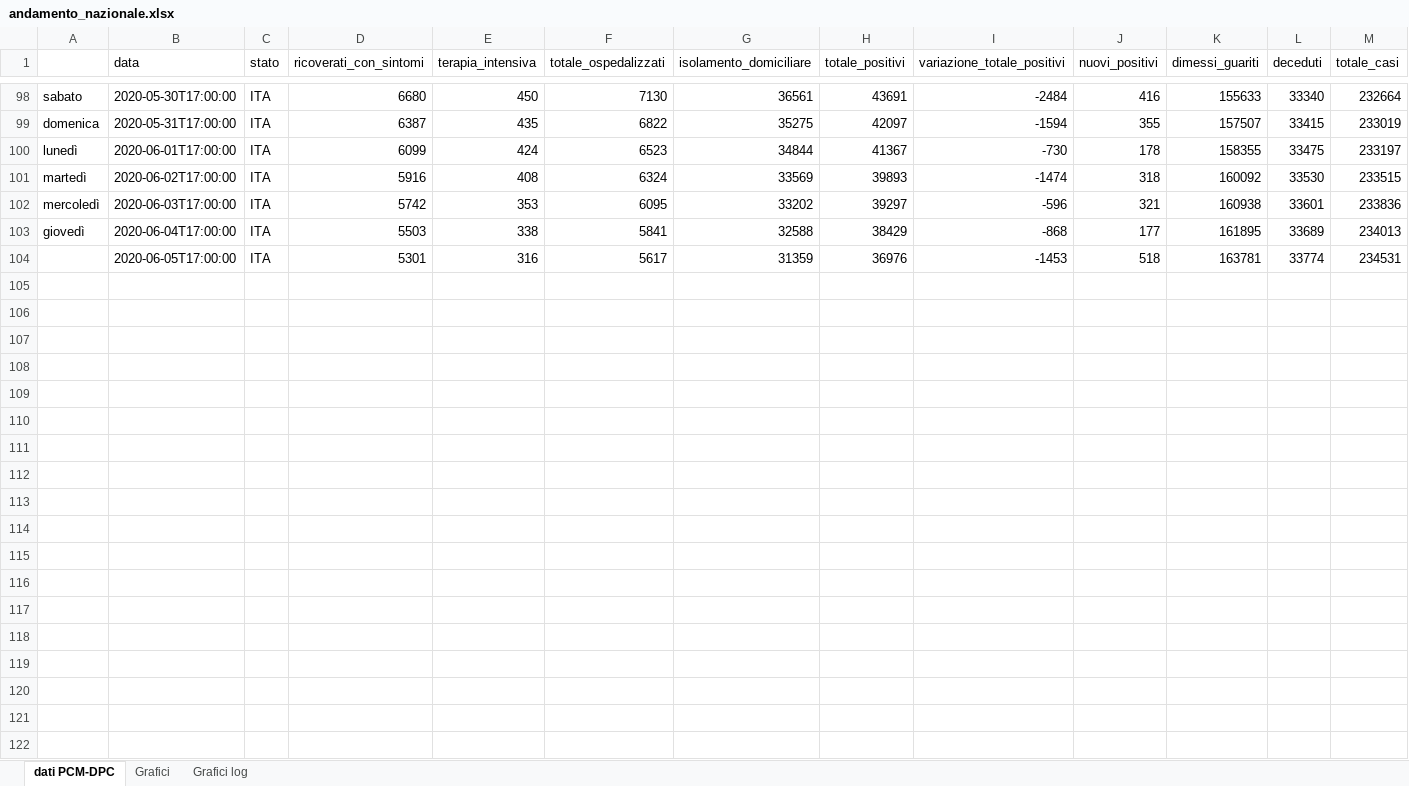
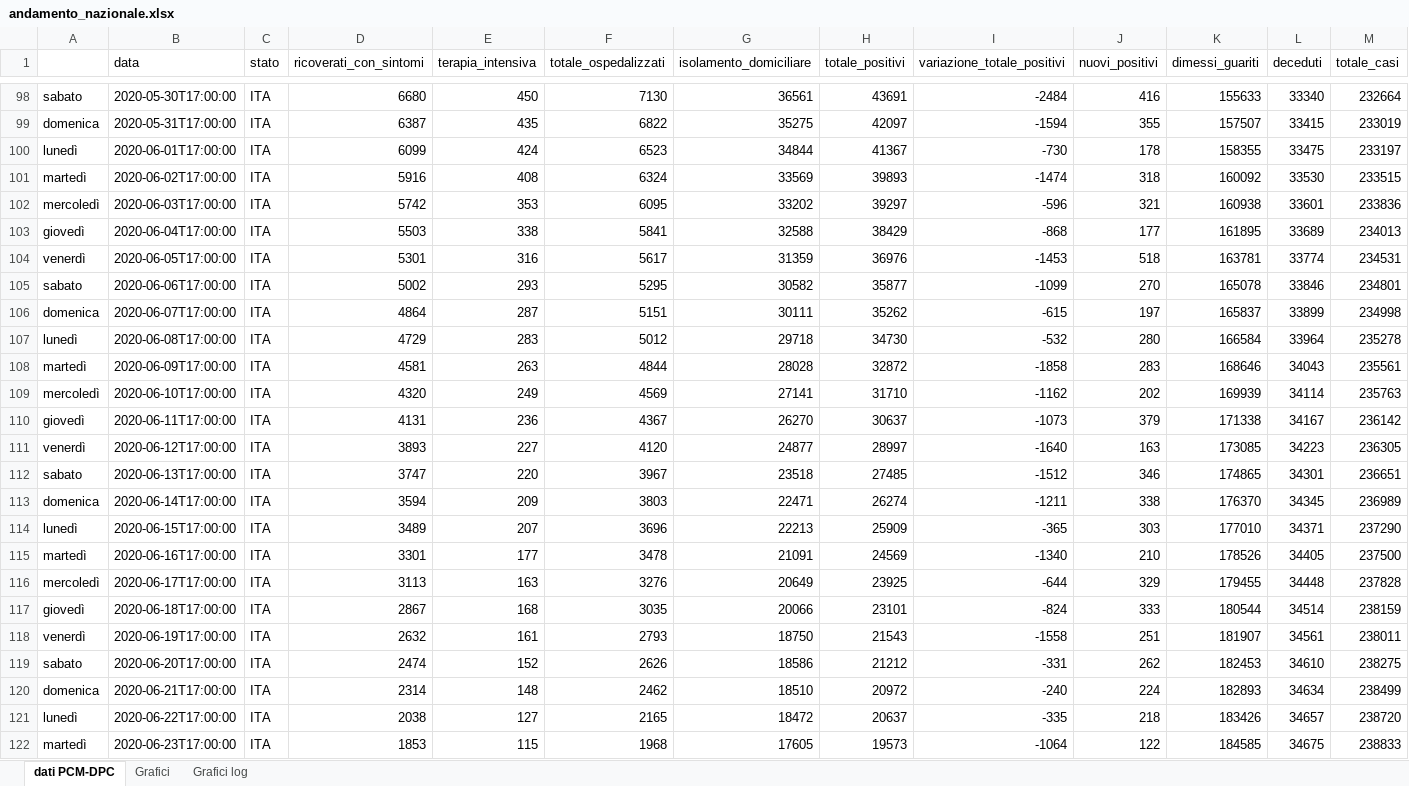
Before and after one commit to luky83/COVID-19, an Excel workbook: andamento_nazionale.xlsx, sheet dati PCM-DPC, drawn as a sheet; only a part is shown, gaps mark what is left out; values as stored, in another font and other column widths than the file's, no borders; conditional formats not drawn; rows hold the shown columns only; the diff covers the shown part only; the diff names each change by its address in the sheet, - before the commit and + after, or states it on an @@ line.

Commit message:
aggiornamento excel 26/06/2020

```diff
--- a/andamento_nazionale.xlsx (sheet dati PCM-DPC)
+++ b/andamento_nazionale.xlsx (sheet dati PCM-DPC)
-A104: (empty)
+A104: venerdì
+row 105: sabato | 2020-06-06T17:00:00 | ITA | 5002 | 293 | 5295 | 30582 | 35877 | -1099 | 270 | 165078 | 33846 | 234801
+row 106: domenica | 2020-06-07T17:00:00 | ITA | 4864 | 287 | 5151 | 30111 | 35262 | -615 | 197 | 165837 | 33899 | 234998
+row 107: lunedì | 2020-06-08T17:00:00 | ITA | 4729 | 283 | 5012 | 29718 | 34730 | -532 | 280 | 166584 | 33964 | 235278
+row 108: martedì | 2020-06-09T17:00:00 | ITA | 4581 | 263 | 4844 | 28028 | 32872 | -1858 | 283 | 168646 | 34043 | 235561
+row 109: mercoledì | 2020-06-10T17:00:00 | ITA | 4320 | 249 | 4569 | 27141 | 31710 | -1162 | 202 | 169939 | 34114 | 235763
+row 110: giovedì | 2020-06-11T17:00:00 | ITA | 4131 | 236 | 4367 | 26270 | 30637 | -1073 | 379 | 171338 | 34167 | 236142
+row 111: venerdì | 2020-06-12T17:00:00 | ITA | 3893 | 227 | 4120 | 24877 | 28997 | -1640 | 163 | 173085 | 34223 | 236305
+row 112: sabato | 2020-06-13T17:00:00 | ITA | 3747 | 220 | 3967 | 23518 | 27485 | -1512 | 346 | 174865 | 34301 | 236651
+row 113: domenica | 2020-06-14T17:00:00 | ITA | 3594 | 209 | 3803 | 22471 | 26274 | -1211 | 338 | 176370 | 34345 | 236989
+row 114: lunedì | 2020-06-15T17:00:00 | ITA | 3489 | 207 | 3696 | 22213 | 25909 | -365 | 303 | 177010 | 34371 | 237290
+row 115: martedì | 2020-06-16T17:00:00 | ITA | 3301 | 177 | 3478 | 21091 | 24569 | -1340 | 210 | 178526 | 34405 | 237500
+row 116: mercoledì | 2020-06-17T17:00:00 | ITA | 3113 | 163 | 3276 | 20649 | 23925 | -644 | 329 | 179455 | 34448 | 237828
+row 117: giovedì | 2020-06-18T17:00:00 | ITA | 2867 | 168 | 3035 | 20066 | 23101 | -824 | 333 | 180544 | 34514 | 238159
+row 118: venerdì | 2020-06-19T17:00:00 | ITA | 2632 | 161 | 2793 | 18750 | 21543 | -1558 | 251 | 181907 | 34561 | 238011
+row 119: sabato | 2020-06-20T17:00:00 | ITA | 2474 | 152 | 2626 | 18586 | 21212 | -331 | 262 | 182453 | 34610 | 238275
+row 120: domenica | 2020-06-21T17:00:00 | ITA | 2314 | 148 | 2462 | 18510 | 20972 | -240 | 224 | 182893 | 34634 | 238499
+row 121: lunedì | 2020-06-22T17:00:00 | ITA | 2038 | 127 | 2165 | 18472 | 20637 | -335 | 218 | 183426 | 34657 | 238720
+row 122: martedì | 2020-06-23T17:00:00 | ITA | 1853 | 115 | 1968 | 17605 | 19573 | -1064 | 122 | 184585 | 34675 | 238833
```
Also changed, not shown: 3 added rows elsewhere in this sheet, charts or pictures.
